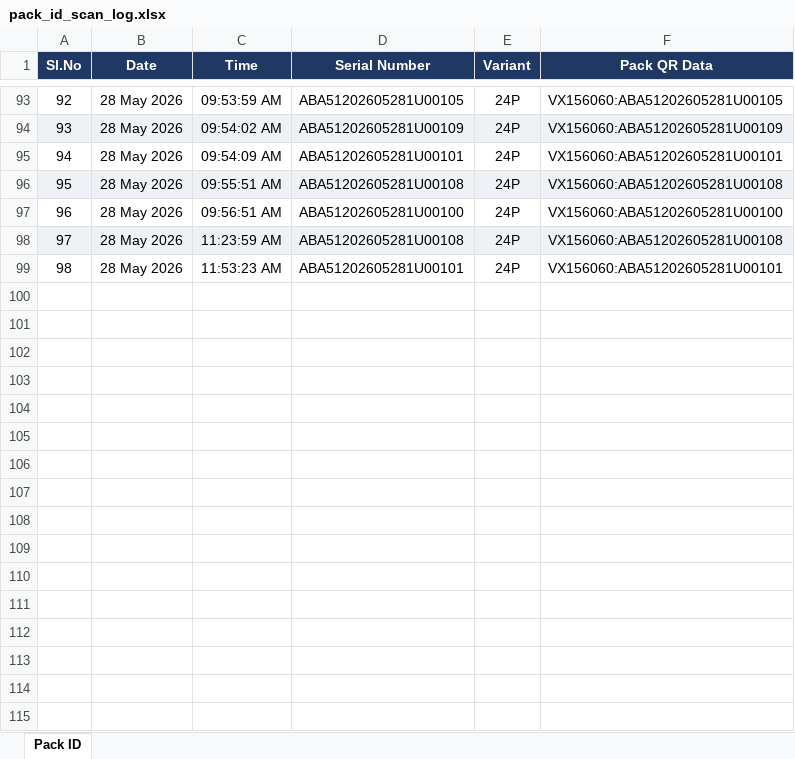
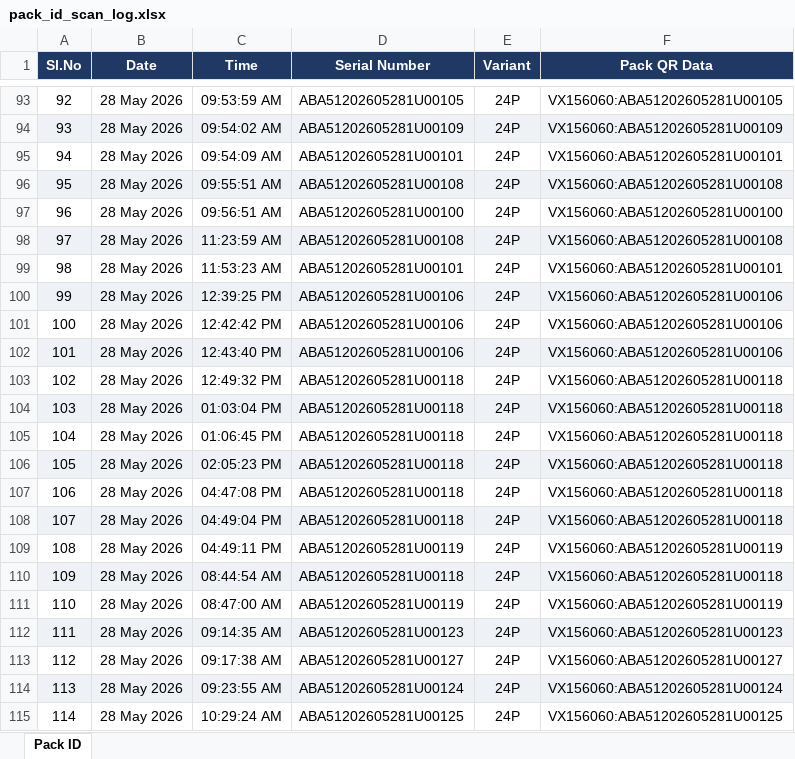
Before and after one commit to Radarcalibration/HV-Label-Printing, an Excel workbook: models/hv/data/pack_id_scan_log.xlsx, sheet Pack ID, drawn as a sheet; only a part is shown, gaps mark what is left out; values as stored, in another font and other column widths than the file's, no borders; the diff names each change by its address in the sheet, - before the commit and + after, or states it on an @@ line.

```diff
--- a/models/hv/data/pack_id_scan_log.xlsx (sheet Pack ID)
+++ b/models/hv/data/pack_id_scan_log.xlsx (sheet Pack ID)
+row 100: 99 | 28 May 2026 | 12:39:25 PM | ABA51202605281U00106 | 24P | VX156060:ABA51202605281U00106
+row 101: 100 | 28 May 2026 | 12:42:42 PM | ABA51202605281U00106 | 24P | VX156060:ABA51202605281U00106
+row 102: 101 | 28 May 2026 | 12:43:40 PM | ABA51202605281U00106 | 24P | VX156060:ABA51202605281U00106
+row 103: 102 | 28 May 2026 | 12:49:32 PM | ABA51202605281U00118 | 24P | VX156060:ABA51202605281U00118
+row 104: 103 | 28 May 2026 | 01:03:04 PM | ABA51202605281U00118 | 24P | VX156060:ABA51202605281U00118
+row 105: 104 | 28 May 2026 | 01:06:45 PM | ABA51202605281U00118 | 24P | VX156060:ABA51202605281U00118
+row 106: 105 | 28 May 2026 | 02:05:23 PM | ABA51202605281U00118 | 24P | VX156060:ABA51202605281U00118
+row 107: 106 | 28 May 2026 | 04:47:08 PM | ABA51202605281U00118 | 24P | VX156060:ABA51202605281U00118
+row 108: 107 | 28 May 2026 | 04:49:04 PM | ABA51202605281U00118 | 24P | VX156060:ABA51202605281U00118
+row 109: 108 | 28 May 2026 | 04:49:11 PM | ABA51202605281U00119 | 24P | VX156060:ABA51202605281U00119
+row 110: 109 | 28 May 2026 | 08:44:54 AM | ABA51202605281U00118 | 24P | VX156060:ABA51202605281U00118
+row 111: 110 | 28 May 2026 | 08:47:00 AM | ABA51202605281U00119 | 24P | VX156060:ABA51202605281U00119
+row 112: 111 | 28 May 2026 | 09:14:35 AM | ABA51202605281U00123 | 24P | VX156060:ABA51202605281U00123
+row 113: 112 | 28 May 2026 | 09:17:38 AM | ABA51202605281U00127 | 24P | VX156060:ABA51202605281U00127
+row 114: 113 | 28 May 2026 | 09:23:55 AM | ABA51202605281U00124 | 24P | VX156060:ABA51202605281U00124
+row 115: 114 | 28 May 2026 | 10:29:24 AM | ABA51202605281U00125 | 24P | VX156060:ABA51202605281U00125
```
Also changed, not shown: models/hv/data/bms_scan_log.xlsx, models/hv/data/scan_log.xlsx, 8 other files.
